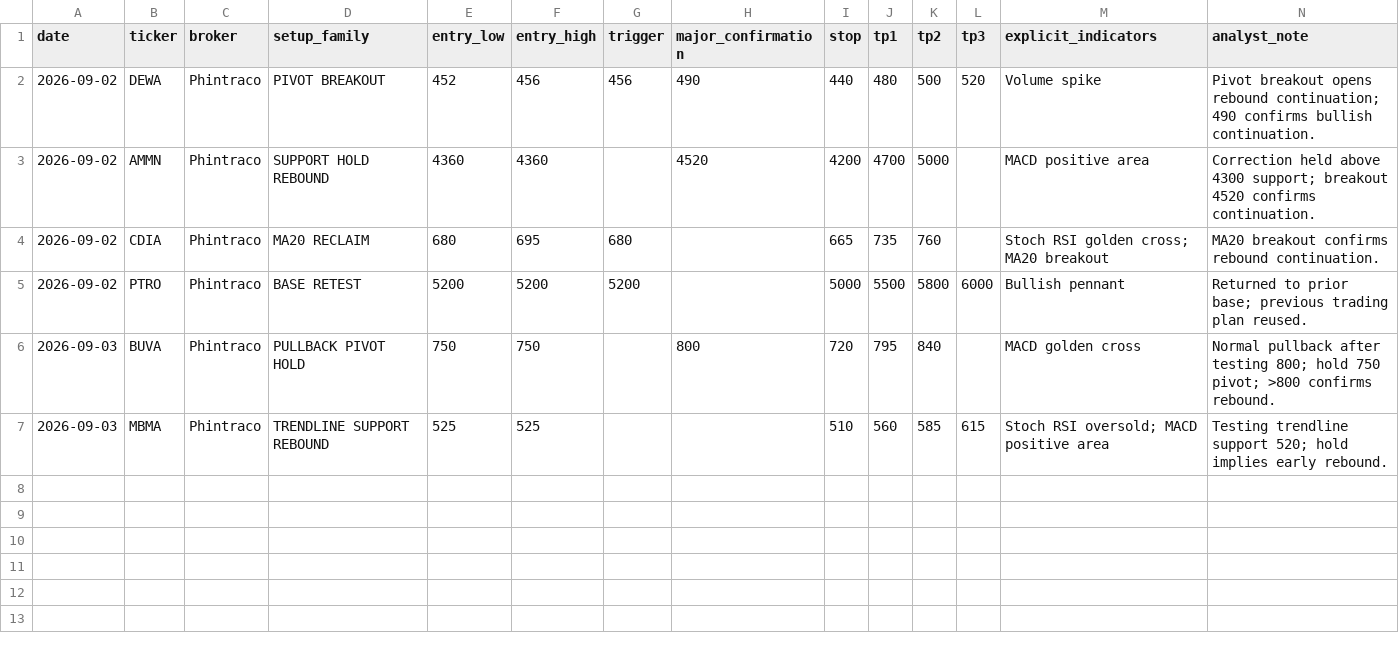
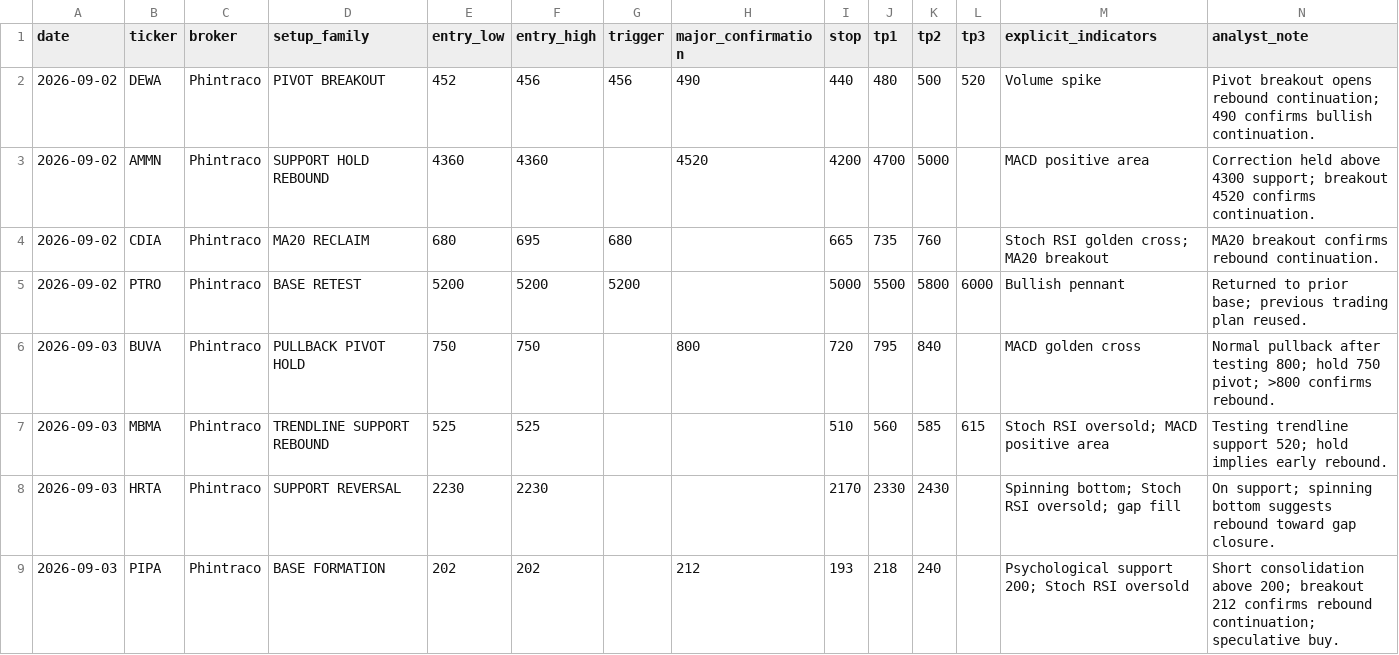
Before and after one commit to indradjap/antolui-screener, a CSV file: analyst_pick_history.csv, drawn as a sheet; only a part is shown; rows hold the shown columns only; the diff names each change by its address in the sheet, - before the commit and + after, or states it on an @@ line.

```diff
--- a/analyst_pick_history.csv
+++ b/analyst_pick_history.csv
+row 8: 2026-09-03 | HRTA | Phintraco | SUPPORT REVERSAL | 2230 | 2230 |  |  | 2170 | 2330 | 2430 |  | Spinning bottom; Stoch RSI oversold; gap fill | On support; spinning bottom suggests rebound toward gap closure.
+row 9: 2026-09-03 | PIPA | Phintraco | BASE FORMATION | 202 | 202 |  | 212 | 193 | 218 | 240 |  | Psychological support 200; Stoch RSI oversold | Short consolidation above 200; breakout 212 confirms rebound continuation; speculative buy.
```
Also changed, not shown: 11 other files.
